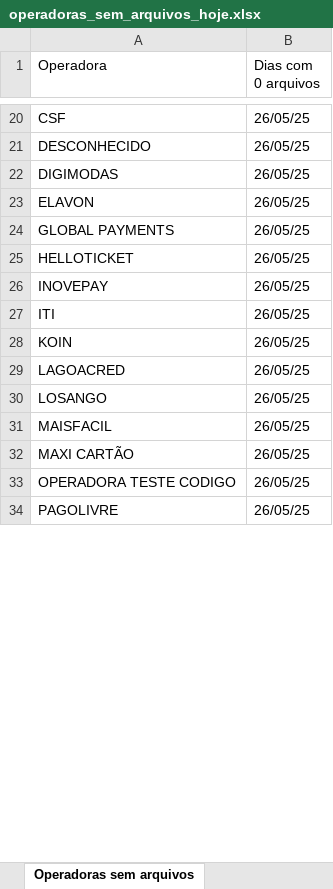
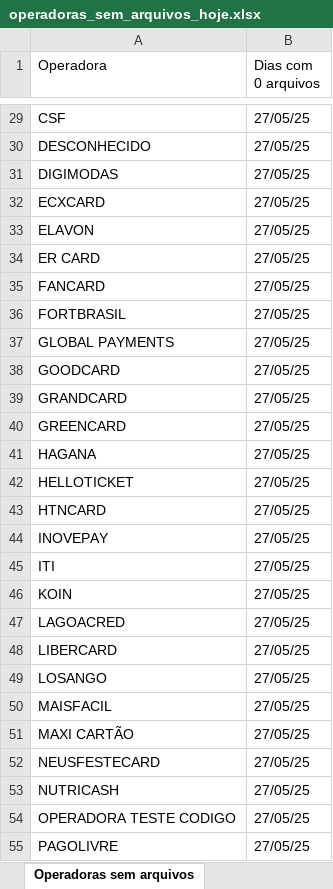
Before and after one commit to Alcir2012/Automation, an Excel workbook: operadoras_sem_arquivos_hoje.xlsx, sheet Operadoras sem arquivos, drawn as a sheet; only a part is shown, gaps mark what is left out; values as stored, in another font and other column widths than the file's, no borders; addresses are those after the commit; the diff covers the shown part only; the diff names each change by its address in the sheet, - before the commit and + after, or states it on an @@ line.

```diff
--- a/operadoras_sem_arquivos_hoje.xlsx (sheet Operadoras sem arquivos)
+++ b/operadoras_sem_arquivos_hoje.xlsx (sheet Operadoras sem arquivos)
-B29:B31 (Dias com 0 arquivos): 26/05/25
+B29:B31 (Dias com 0 arquivos): 27/05/25
+row 32: ECXCARD | 27/05/25
-B33 (Dias com 0 arquivos): 26/05/25
+B33 (Dias com 0 arquivos): 27/05/25
+row 34: ER CARD | 27/05/25
+row 35: FANCARD | 27/05/25
+row 36: FORTBRASIL | 27/05/25
-B37 (Dias com 0 arquivos): 26/05/25
+B37 (Dias com 0 arquivos): 27/05/25
+row 38: GOODCARD | 27/05/25
+row 39: GRANDCARD | 27/05/25
+row 40: GREENCARD | 27/05/25
+row 41: HAGANA | 27/05/25
-B42 (Dias com 0 arquivos): 26/05/25
+B42 (Dias com 0 arquivos): 27/05/25
+row 43: HTNCARD | 27/05/25
-B44:B47 (Dias com 0 arquivos): 26/05/25
+B44:B47 (Dias com 0 arquivos): 27/05/25
+row 48: LIBERCARD | 27/05/25
-B49:B51 (Dias com 0 arquivos): 26/05/25
+B49:B51 (Dias com 0 arquivos): 27/05/25
+row 52: NEUSFESTECARD | 27/05/25
+row 53: NUTRICASH | 27/05/25
-B54:B55 (Dias com 0 arquivos): 26/05/25
+B54:B55 (Dias com 0 arquivos): 27/05/25
```
Also changed, not shown: 25 added rows and 41 edited cells elsewhere in this sheet, media_arquivos_operadoras.xlsx, operadoras_historico.xlsx, 1 other file.
